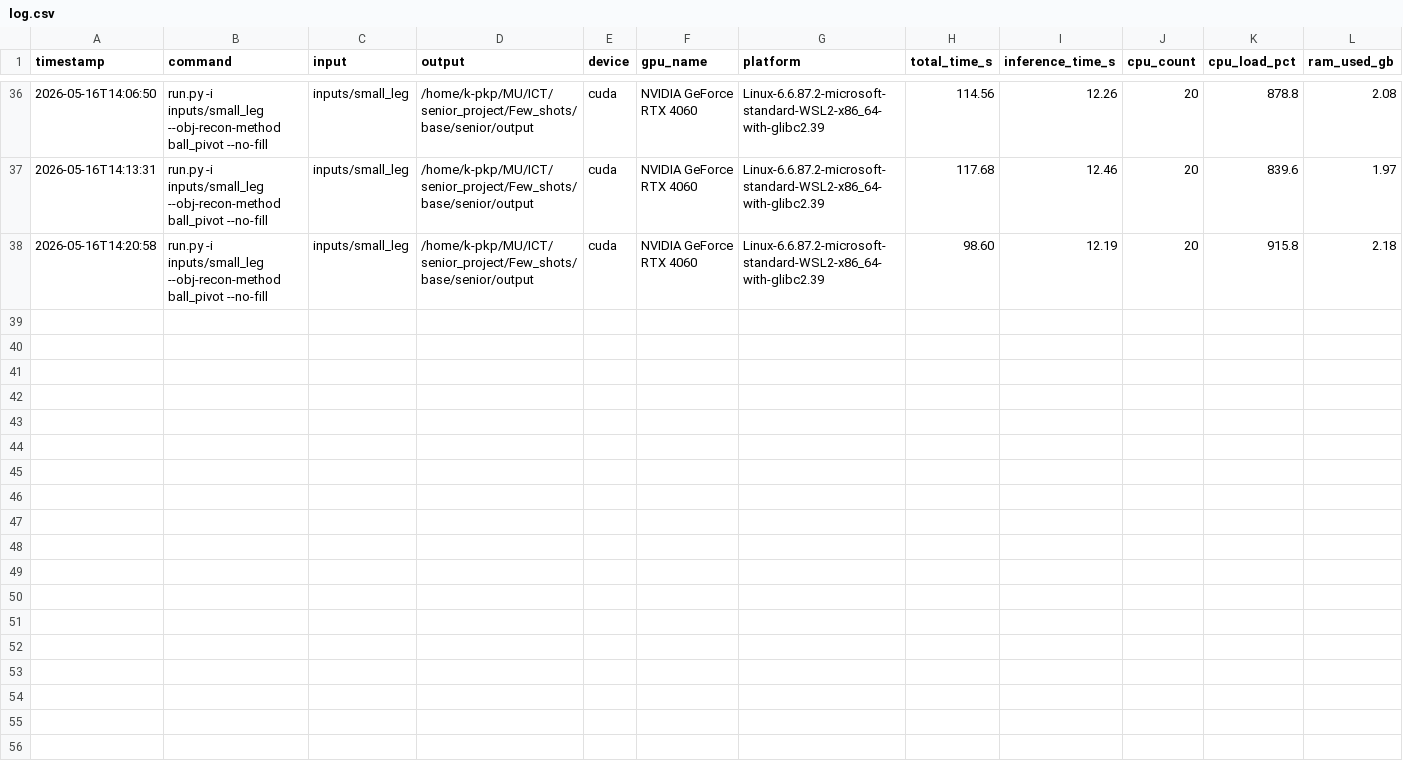
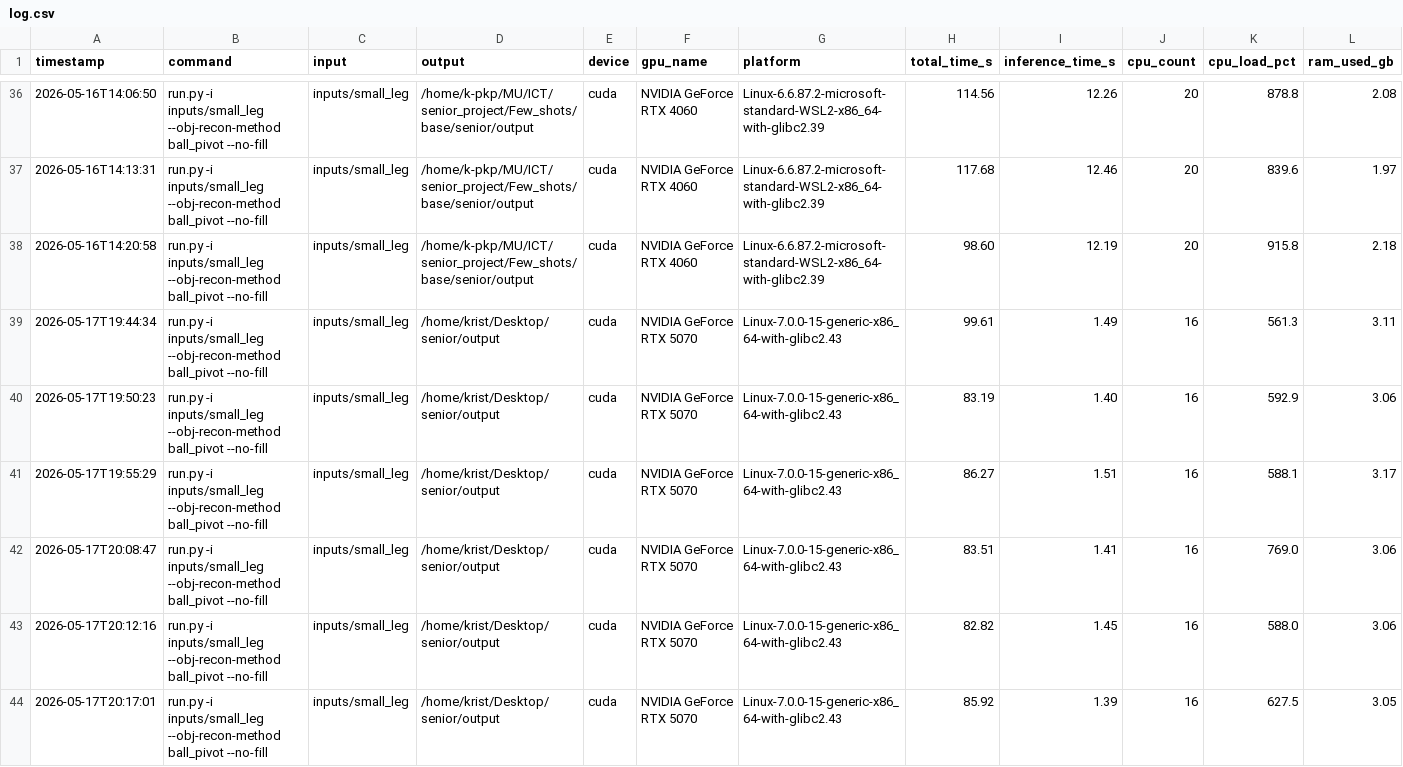
Before and after one commit to k-pkp/senior, a CSV file: log.csv, drawn as a sheet; only a part is shown, gaps mark what is left out; rows hold the shown columns only; the diff covers the shown part only; the diff names each change by its address in the sheet, - before the commit and + after, or states it on an @@ line.

```diff
--- a/log.csv
+++ b/log.csv
+row 39: 2026-05-17T19:44:34 | run.py -i inputs/small_leg --obj-recon-method ball_pivot --no-fill | inputs/small_leg | /home/krist/Desktop/senior/output | cuda | NVIDIA GeForce RTX 5070 | Linux-7.0.0-15-generic-x86_64-with-glibc2.43 | 99.61 | 1.49 | 16 | 561.3 | 3.11
+row 40: 2026-05-17T19:50:23 | run.py -i inputs/small_leg --obj-recon-method ball_pivot --no-fill | inputs/small_leg | /home/krist/Desktop/senior/output | cuda | NVIDIA GeForce RTX 5070 | Linux-7.0.0-15-generic-x86_64-with-glibc2.43 | 83.19 | 1.40 | 16 | 592.9 | 3.06
+row 41: 2026-05-17T19:55:29 | run.py -i inputs/small_leg --obj-recon-method ball_pivot --no-fill | inputs/small_leg | /home/krist/Desktop/senior/output | cuda | NVIDIA GeForce RTX 5070 | Linux-7.0.0-15-generic-x86_64-with-glibc2.43 | 86.27 | 1.51 | 16 | 588.1 | 3.17
+row 42: 2026-05-17T20:08:47 | run.py -i inputs/small_leg --obj-recon-method ball_pivot --no-fill | inputs/small_leg | /home/krist/Desktop/senior/output | cuda | NVIDIA GeForce RTX 5070 | Linux-7.0.0-15-generic-x86_64-with-glibc2.43 | 83.51 | 1.41 | 16 | 769.0 | 3.06
+row 43: 2026-05-17T20:12:16 | run.py -i inputs/small_leg --obj-recon-method ball_pivot --no-fill | inputs/small_leg | /home/krist/Desktop/senior/output | cuda | NVIDIA GeForce RTX 5070 | Linux-7.0.0-15-generic-x86_64-with-glibc2.43 | 82.82 | 1.45 | 16 | 588.0 | 3.06
+row 44: 2026-05-17T20:17:01 | run.py -i inputs/small_leg --obj-recon-method ball_pivot --no-fill | inputs/small_leg | /home/krist/Desktop/senior/output | cuda | NVIDIA GeForce RTX 5070 | Linux-7.0.0-15-generic-x86_64-with-glibc2.43 | 85.92 | 1.39 | 16 | 627.5 | 3.05
```
Also changed, not shown: 6 added rows elsewhere in this file, 10 other files.
